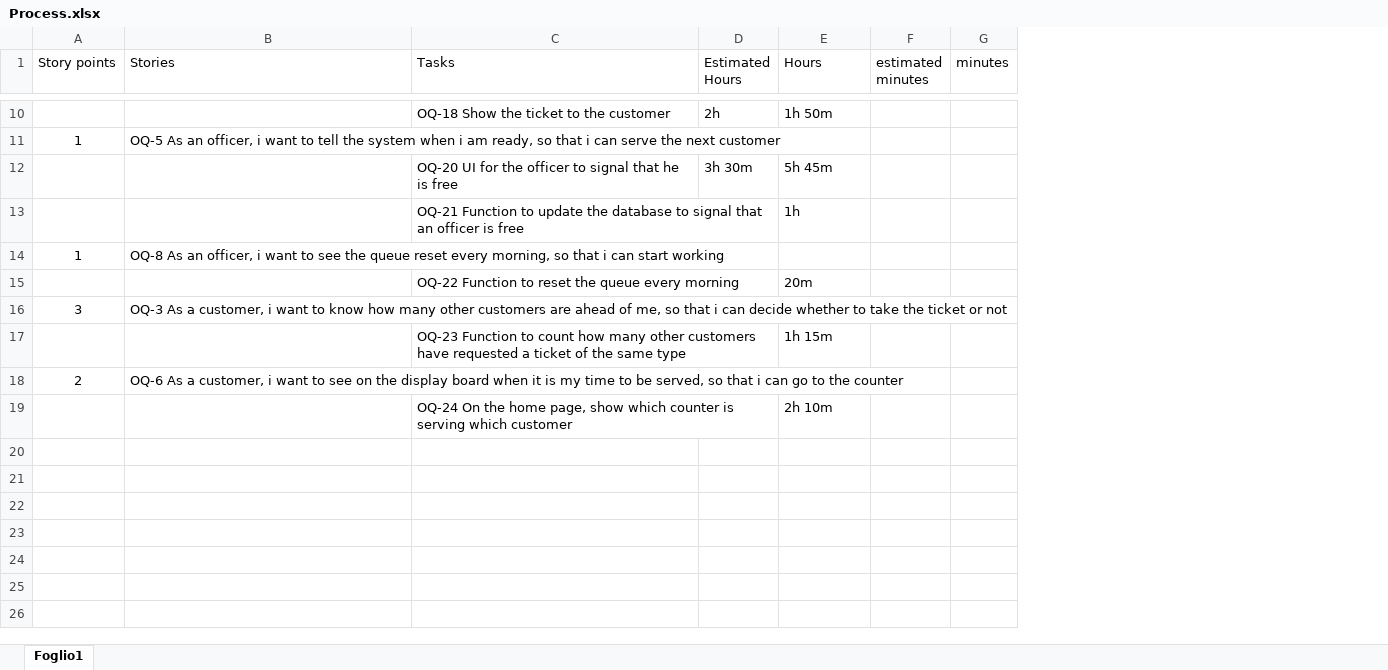
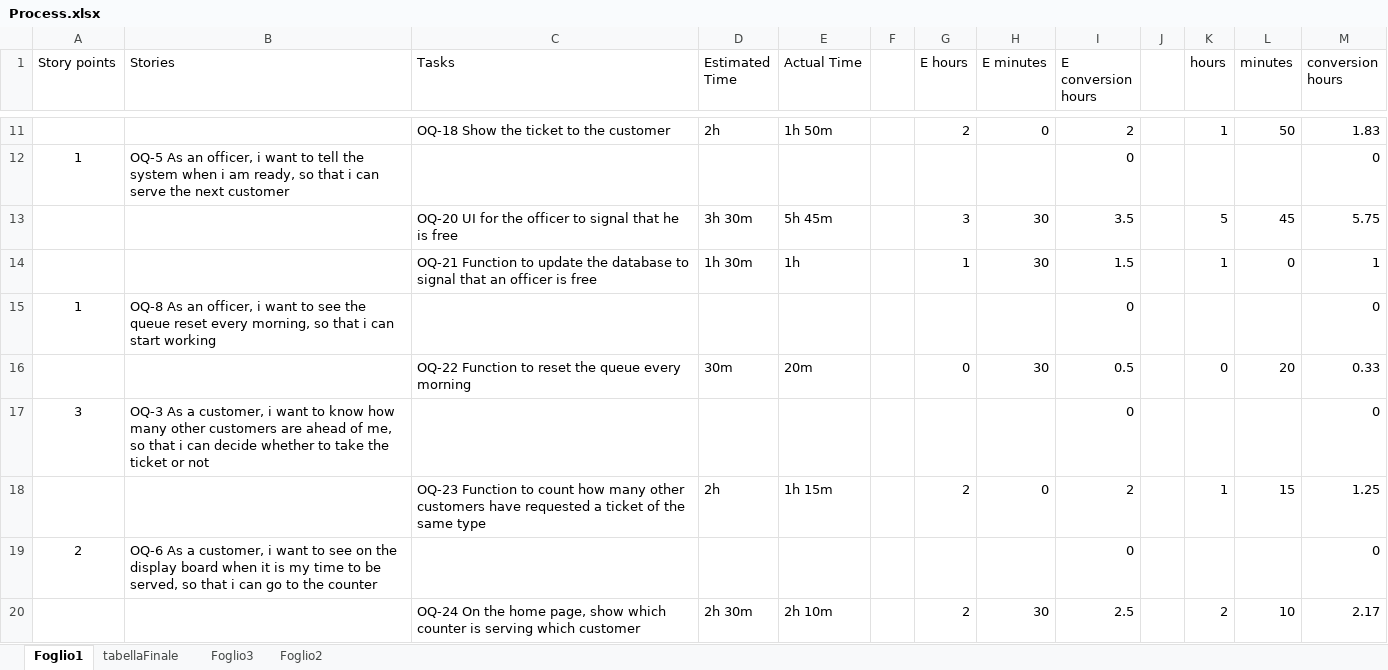
Before and after one commit to s270121/officequeue, an Excel workbook: sprintRetrospective/excel_files/Process.xlsx, sheet Foglio1, drawn as a sheet; only a part is shown, gaps mark what is left out; values as stored, in another font and other column widths than the file's, no borders; removed rows and columns are numbered as before the commit, all else as after; the diff covers the shown part only; the diff names each change by its address in the sheet, - before the commit and + after, or states it on an @@ line.

```diff
--- a/sprintRetrospective/excel_files/Process.xlsx (sheet Foglio1)
+++ b/sprintRetrospective/excel_files/Process.xlsx (sheet Foglio1)
+sheet tab: tabellaFinale
+sheet tab: Foglio3
+sheet tab: Foglio2
-column F (estimated minutes), empty
+column F, empty
+column G (E hours), rows 11-20: 2 |  | 3 | 1 |  | 0 |  | 2 |  | 2
+column H (E minutes), rows 11-20: 0 |  | 30 | 30 |  | 30 |  | 0 |  | 30
+column I (E conversion hours), rows 11-20: 2 | 0 | 3.5 | 1.5 | 0 | 0.5 | 0 | 2 | 0 | 2.5
+column J, empty
+column K (hours), rows 11-20: 1 |  | 5 | 1 |  | 0 |  | 1 |  | 2
+column M (conversion hours), rows 11-20: 1.83 | 0 | 5.75 | 1 | 0 | 0.33 | 0 | 1.25 | 0 | 2.17
-D1: Estimated Hours
+D1: Estimated Time
-E1: Hours
+E1: Actual Time
-L11 (minutes): (empty)
+L11 (minutes): 50
-L13 (minutes): (empty)
+L13 (minutes): 45
-D14 (Estimated Time): (empty)
+D14 (Estimated Time): 1h 30m
-L14 (minutes): (empty)
+L14 (minutes): 0
-D16 (Estimated Time): (empty)
+D16 (Estimated Time): 30m
-L16 (minutes): (empty)
+L16 (minutes): 20
-D18 (Estimated Time): (empty)
+D18 (Estimated Time): 2h
-L18 (minutes): (empty)
+L18 (minutes): 15
-D20 (Estimated Time): (empty)
+D20 (Estimated Time): 2h 30m
-L20 (minutes): (empty)
+L20 (minutes): 10
```
Also changed, not shown: 1 added row and 10 edited cells elsewhere in this sheet, 1 other file.
